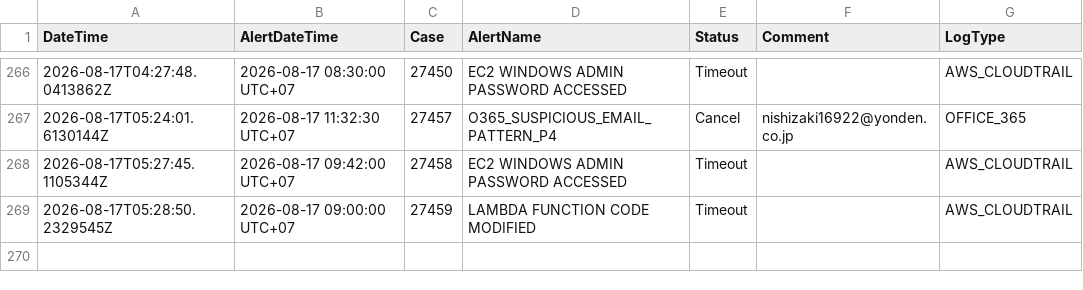
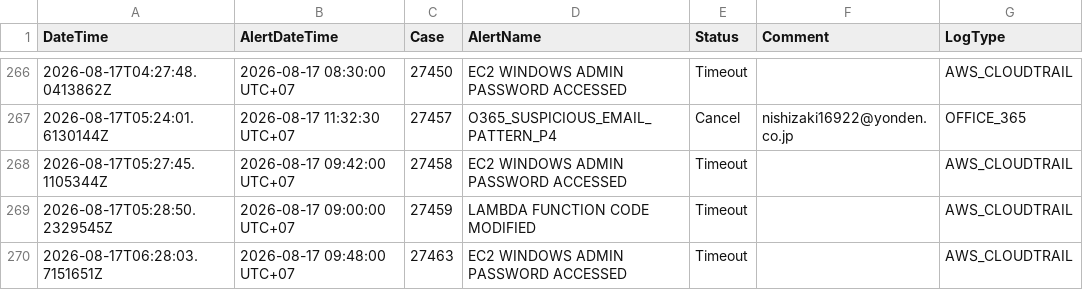
Before and after one commit to BGRIMM-GitHub/cybersec-ioc, a CSV file: case_status.csv, drawn as a sheet; only a part is shown, gaps mark what is left out; the diff names each change by its address in the sheet, - before the commit and + after, or states it on an @@ line.

Commit message:
Case 27463 update status

```diff
--- a/case_status.csv
+++ b/case_status.csv
+row 270: 2026-08-17T06:28:03.7151651Z | 2026-08-17 09:48:00 UTC+07 | 27463 | EC2 WINDOWS ADMIN PASSWORD ACCESSED | Timeout |  | AWS_CLOUDTRAIL
```
